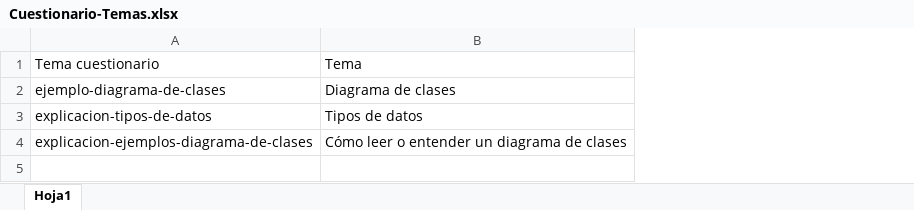
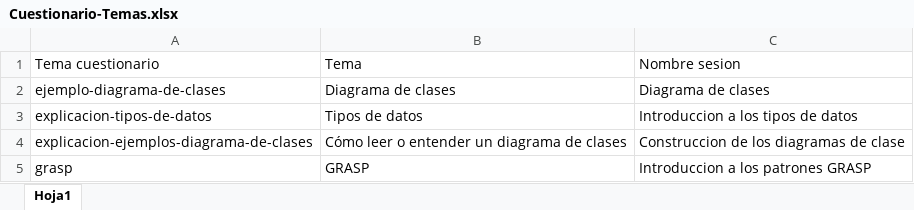
Before and after one commit to DMVP2/ProyectoDeGrado, an Excel workbook: SistemaRecomendador/Cuestionario-Temas.xlsx, sheet Hoja1, drawn as a sheet; values as stored, in another font and other column widths than the file's, no borders; the diff names each change by its address in the sheet, - before the commit and + after, or states it on an @@ line.

```diff
--- a/SistemaRecomendador/Cuestionario-Temas.xlsx (sheet Hoja1)
+++ b/SistemaRecomendador/Cuestionario-Temas.xlsx (sheet Hoja1)
+column C, rows 1-4: Nombre sesion | Diagrama de clases | Introduccion a los tipos de datos | Construccion de los diagramas de clase
+row 5: grasp | GRASP | Introduccion a los patrones GRASP
```
Also changed, not shown: 7 other files.
